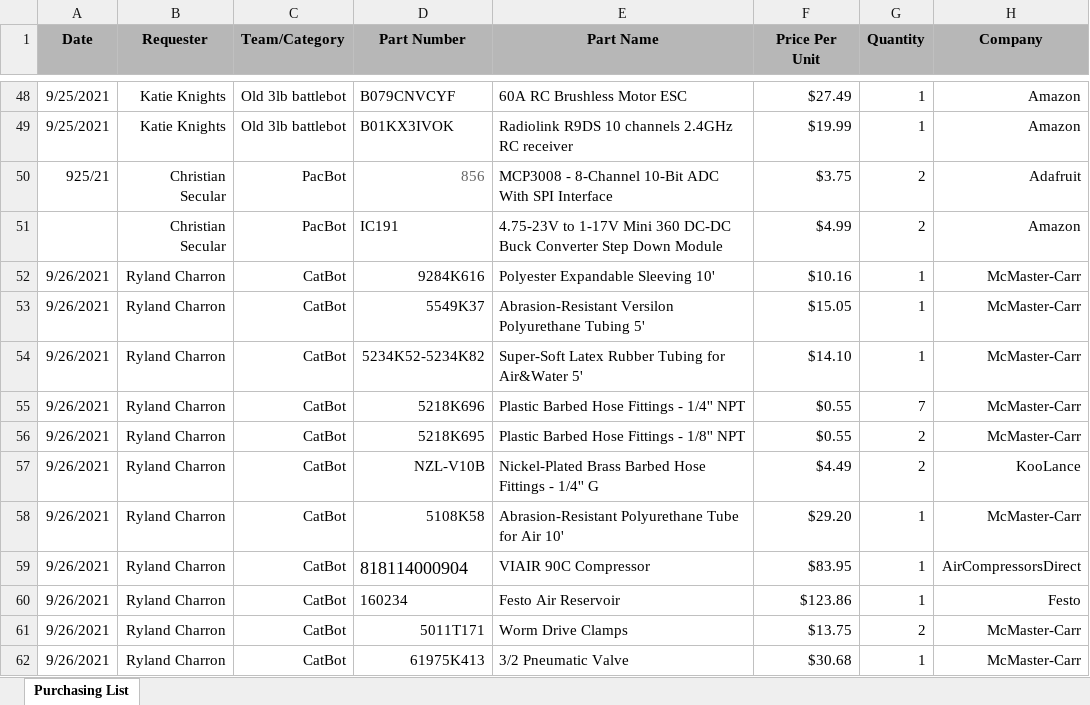
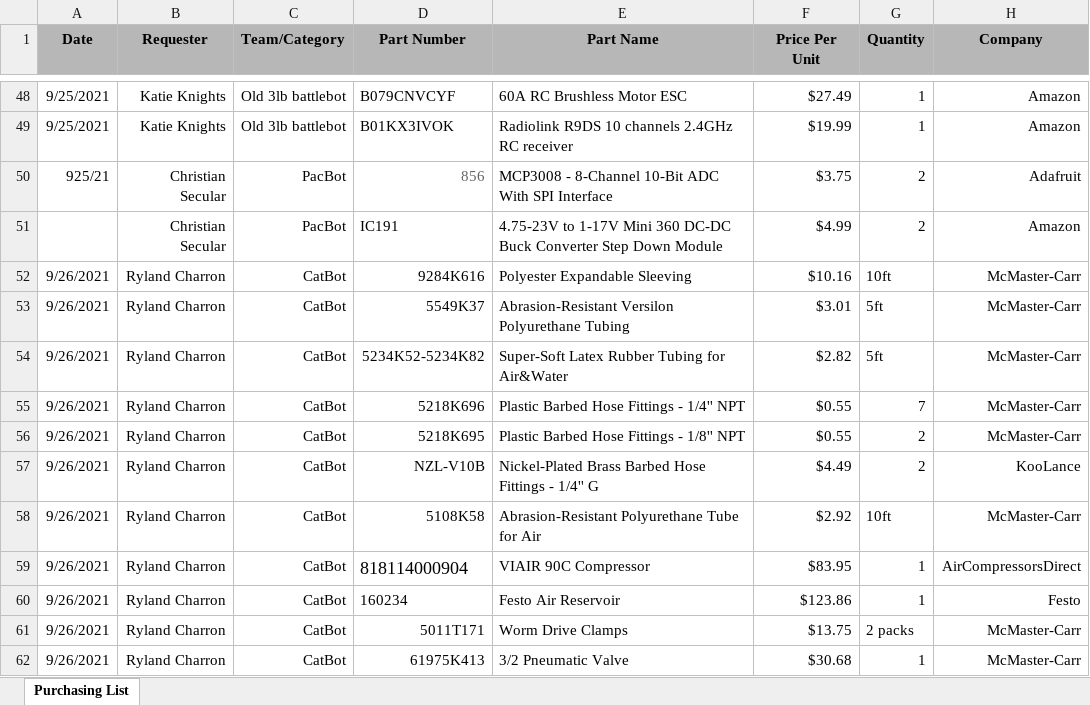
Before and after one commit to Alexandr5656/MDRC-Form, an Excel workbook: test.xlsx, sheet Purchasing List, drawn as a sheet; only a part is shown, gaps mark what is left out; values as stored, in another font and other column widths than the file's, no borders; charts and pictures and conditional formats not drawn; the diff covers the shown part only; the diff names each change by its address in the sheet, - before the commit and + after, or states it on an @@ line.

```diff
--- a/test.xlsx (sheet Purchasing List)
+++ b/test.xlsx (sheet Purchasing List)
-E52 (Part Name): Polyester Expandable Sleeving 10'
+E52 (Part Name): Polyester Expandable Sleeving
-G52 (Quantity): 1
+G52 (Quantity): 10ft
-E53 (Part Name): …Polyurethane Tubing 5'
+E53 (Part Name): …Polyurethane Tubing
-F53 (Price Per Unit): $15.05
+F53 (Price Per Unit): $3.01
-G53:G54 (Quantity): 1
+G53:G54 (Quantity): 5ft
-E54 (Part Name): …for Air&Water 5'
+E54 (Part Name): …for Air&Water
-F54 (Price Per Unit): $14.10
+F54 (Price Per Unit): $2.82
-E58 (Part Name): …for Air 10'
+E58 (Part Name): …for Air
-F58 (Price Per Unit): $29.20
+F58 (Price Per Unit): $2.92
-G58 (Quantity): 1
+G58 (Quantity): 10ft
-G61 (Quantity): 2
+G61 (Quantity): 2 packs
```
Also changed, not shown: 2 added rows and 8 edited cells elsewhere in this sheet, 5 other files.
